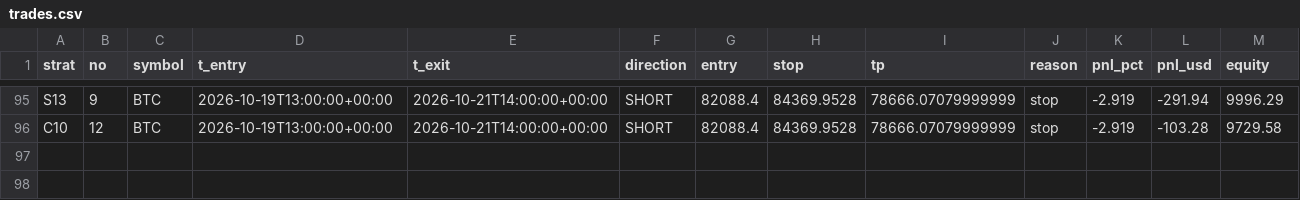
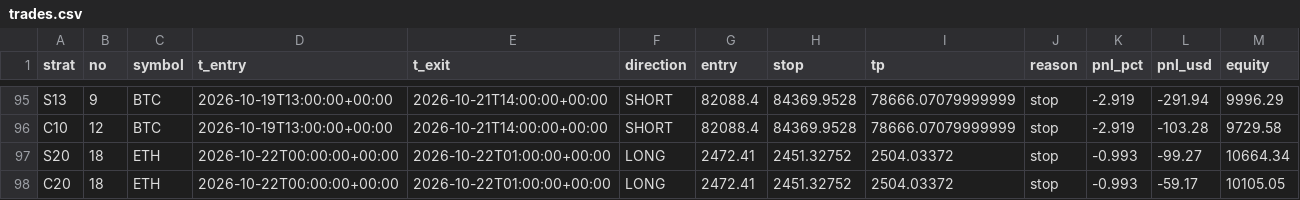
Before and after one commit to Jessieeeeai/dpl-flow-bot, a CSV file: trades.csv, drawn as a sheet; only a part is shown, gaps mark what is left out; the diff names each change by its address in the sheet, - before the commit and + after, or states it on an @@ line.

```diff
--- a/trades.csv
+++ b/trades.csv
+row 97: S20 | 18 | ETH | 2026-10-22T00:00:00+00:00 | 2026-10-22T01:00:00+00:00 | LONG | 2472.41 | 2451.32752 | 2504.03372 | stop | -0.993 | -99.27 | 10664.34
+row 98: C20 | 18 | ETH | 2026-10-22T00:00:00+00:00 | 2026-10-22T01:00:00+00:00 | LONG | 2472.41 | 2451.32752 | 2504.03372 | stop | -0.993 | -59.17 | 10105.05
```
Also changed, not shown: 2 other files.
